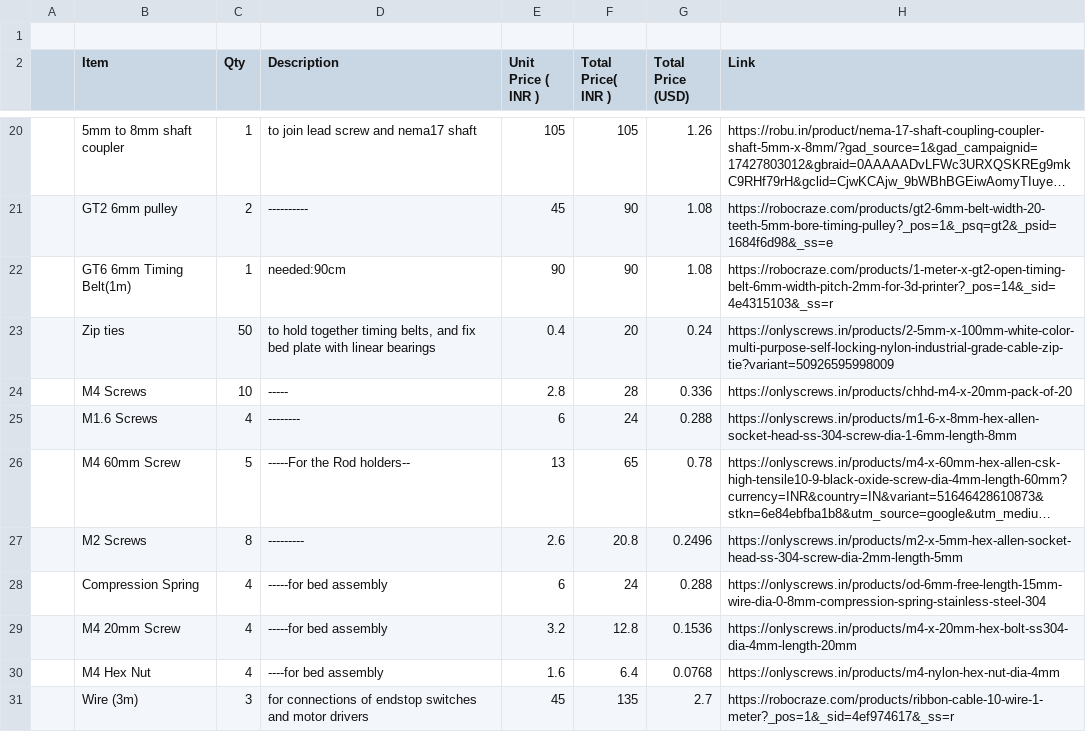
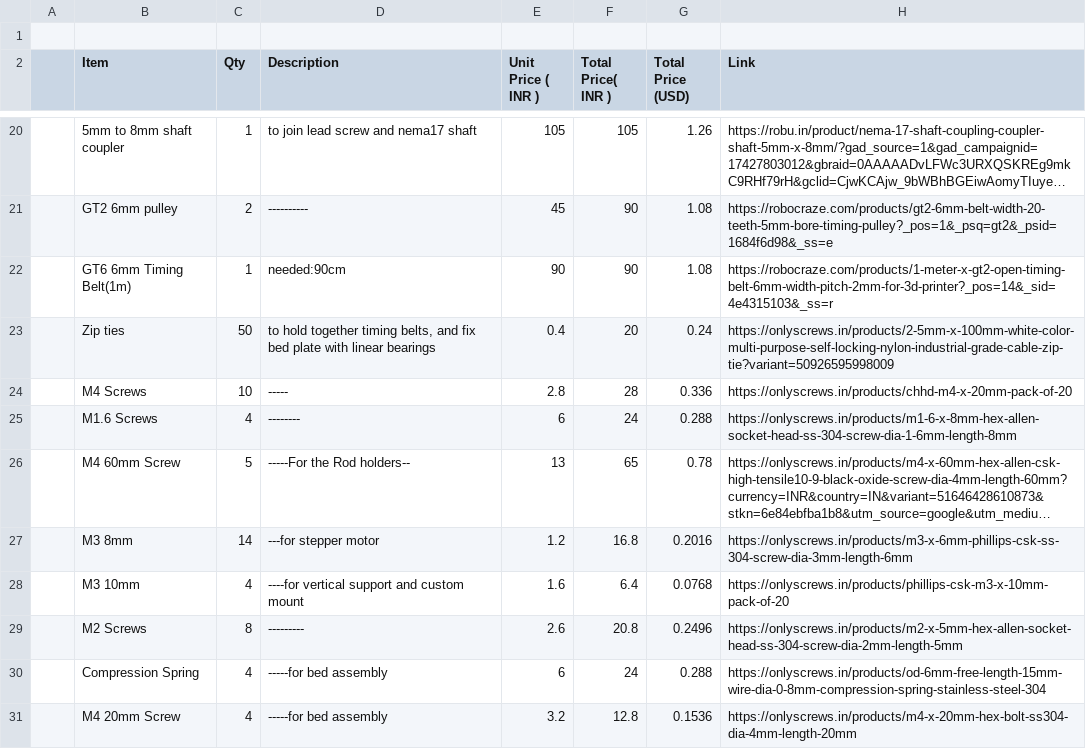
Before and after one commit to KingsStarDV/FABR, a CSV file: BOM.csv, drawn as a sheet; only a part is shown, gaps mark what is left out; the shorter side is filled out with more unchanged rows; long unchanged cells end in …; the diff names each change by its address in the sheet, - before the commit and + after, or states it on an @@ line.

```diff
--- a/BOM.csv
+++ b/BOM.csv
+row 27:  | M3 8mm | 14 | ---for stepper motor | 1.2 | 16.8 | 0.2016 | https://onlyscrews.in/products/m3-x-6mm-phillips-csk-ss-304-screw-dia-3mm-length-6mm
+row 28:  | M3 10mm | 4 | ----for vertical support and custom mount | 1.6 | 6.4 | 0.0768 | https://onlyscrews.in/products/phillips-csk-m3-x-10mm-pack-of-20
```
Also changed, not shown: 10 other files.
